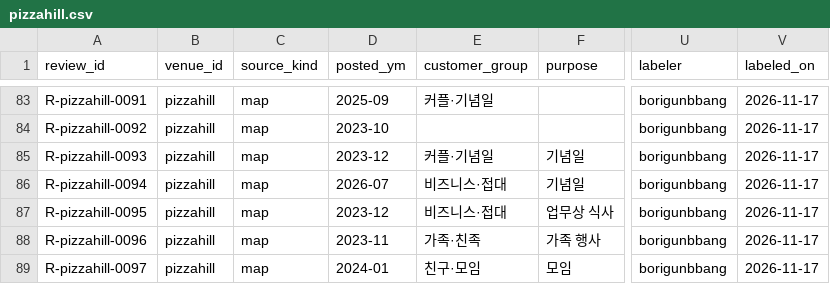
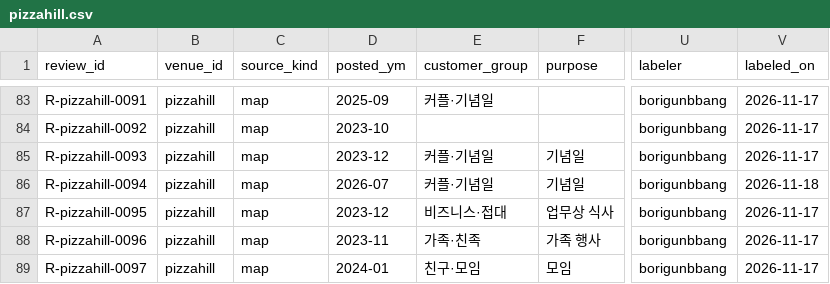
Before and after one commit to songyee-ai/walkerhill, a CSV file: data/evidence/reviews/pizzahill.csv, drawn as a sheet; only a part is shown, gaps mark what is left out; the diff names each change by its address in the sheet, - before the commit and + after, or states it on an @@ line.

```diff
--- a/data/evidence/reviews/pizzahill.csv
+++ b/data/evidence/reviews/pizzahill.csv
-E86 (customer_group): 비즈니스·접대
+E86 (customer_group): 커플·기념일
-V86 (labeled_on): 2026-11-17
+V86 (labeled_on): 2026-11-18
```
Also changed, not shown: data/evidence/reviews/geumryong.csv, 1 other file.
